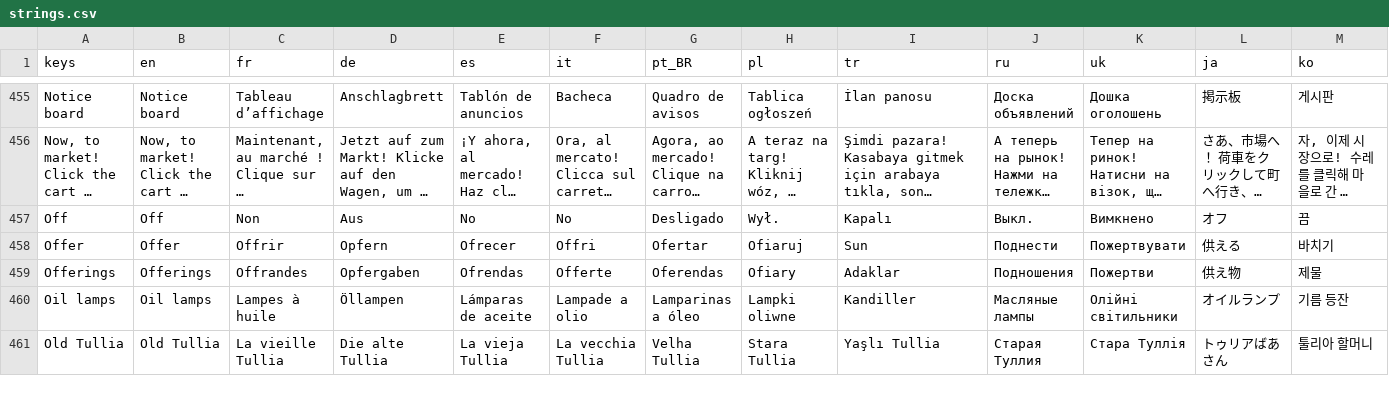
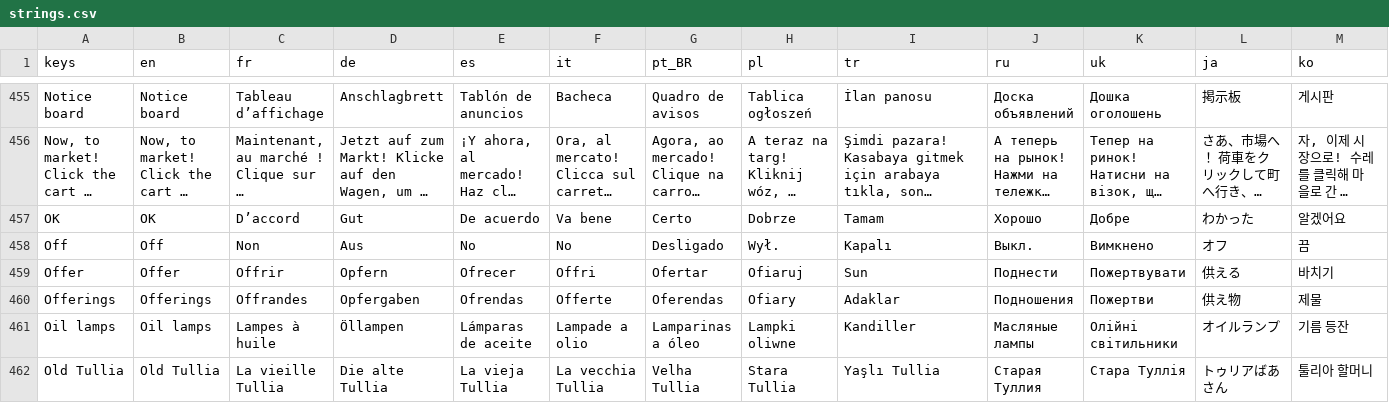
Before and after one commit to Evan260/farmus-maximus, a CSV file: game/translations/strings.csv, drawn as a sheet; only a part is shown, gaps mark what is left out; long unchanged cells end in …; rows hold the shown columns only; the diff names each change by its address in the sheet, - before the commit and + after, or states it on an @@ line.

```diff
--- a/game/translations/strings.csv
+++ b/game/translations/strings.csv
+row 457: OK | OK | D’accord | Gut | De acuerdo | Va bene | Certo | Dobrze | Tamam | Хорошо | Добре | わかった | 알겠어요
```
Also changed, not shown: 16 other files.
